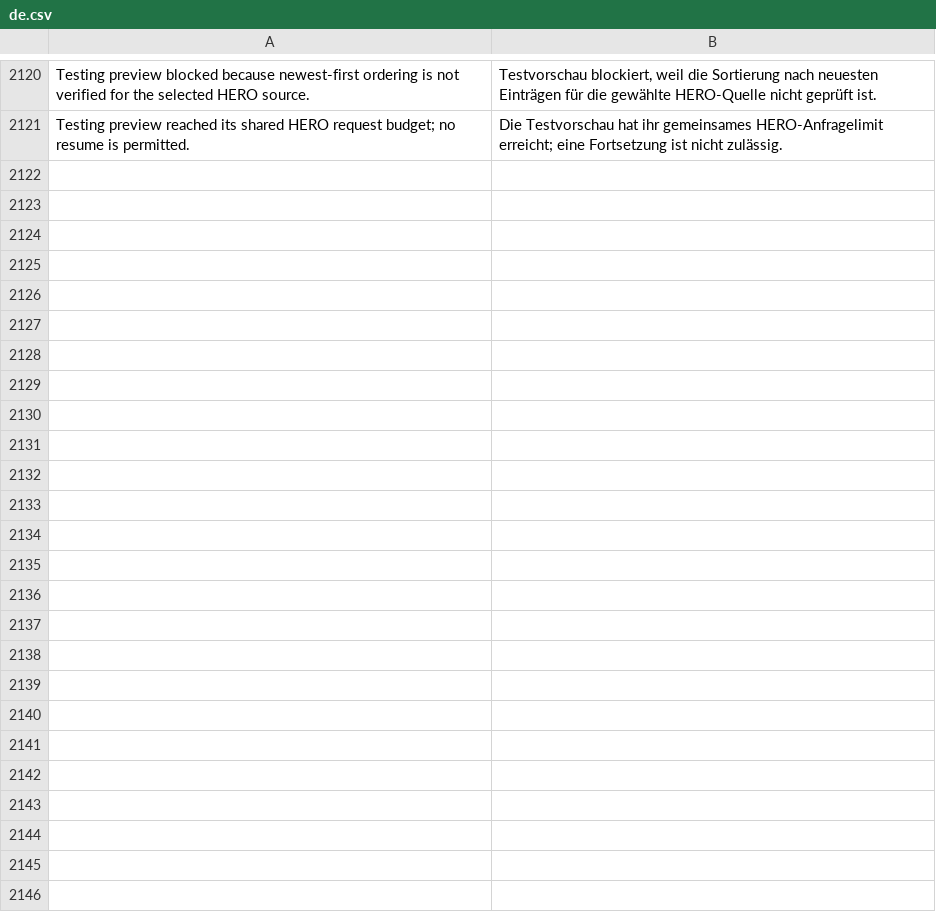
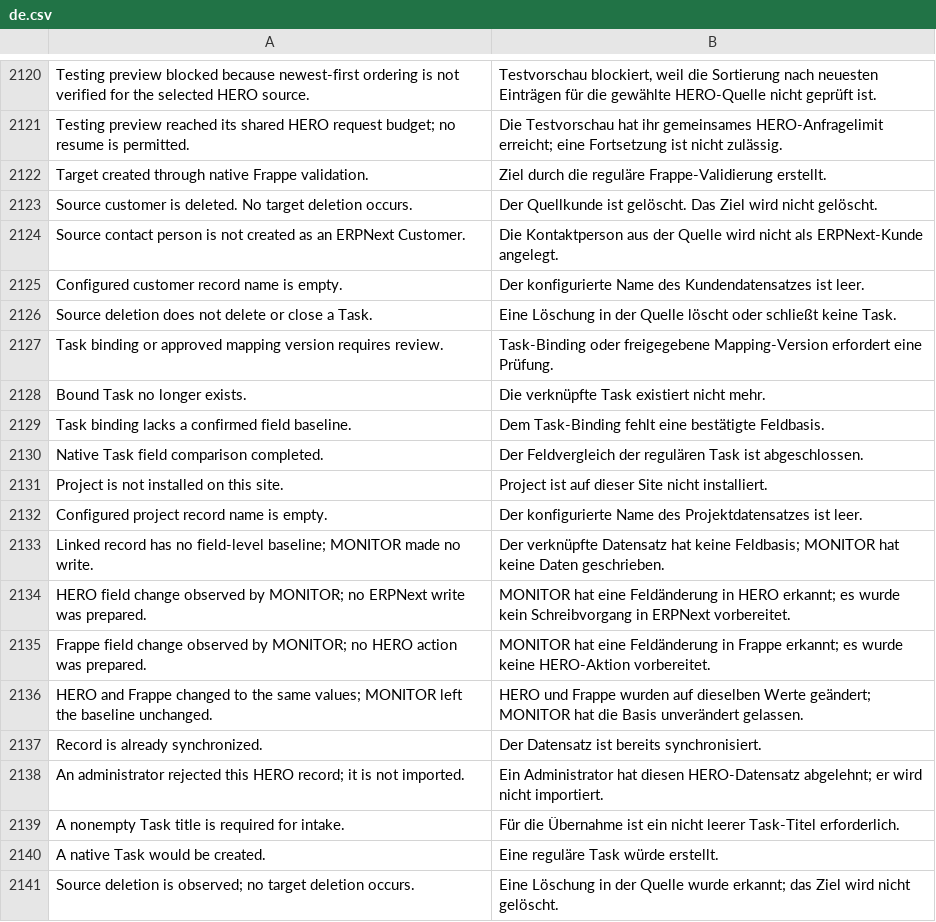
Before and after one commit to unwichtigfett/hero_integration, a CSV file: hero_integration/translations/de.csv, drawn as a sheet; only a part is shown, gaps mark what is left out; the diff covers the shown part only; the diff names each change by its address in the sheet, - before the commit and + after, or states it on an @@ line.

```diff
--- a/hero_integration/translations/de.csv
+++ b/hero_integration/translations/de.csv
+row 2122: Target created through native Frappe validation. | Ziel durch die reguläre Frappe-Validierung erstellt.
+row 2123: Source customer is deleted. No target deletion occurs. | Der Quellkunde ist gelöscht. Das Ziel wird nicht gelöscht.
+row 2124: Source contact person is not created as an ERPNext Customer. | Die Kontaktperson aus der Quelle wird nicht als ERPNext-Kunde angelegt.
+row 2125: Configured customer record name is empty. | Der konfigurierte Name des Kundendatensatzes ist leer.
+row 2126: Source deletion does not delete or close a Task. | Eine Löschung in der Quelle löscht oder schließt keine Task.
+row 2127: Task binding or approved mapping version requires review. | Task-Binding oder freigegebene Mapping-Version erfordert eine Prüfung.
+row 2128: Bound Task no longer exists. | Die verknüpfte Task existiert nicht mehr.
+row 2129: Task binding lacks a confirmed field baseline. | Dem Task-Binding fehlt eine bestätigte Feldbasis.
+row 2130: Native Task field comparison completed. | Der Feldvergleich der regulären Task ist abgeschlossen.
+row 2131: Project is not installed on this site. | Project ist auf dieser Site nicht installiert.
+row 2132: Configured project record name is empty. | Der konfigurierte Name des Projektdatensatzes ist leer.
+row 2133: Linked record has no field-level baseline; MONITOR made no write. | Der verknüpfte Datensatz hat keine Feldbasis; MONITOR hat keine Daten geschrieben.
+row 2134: HERO field change observed by MONITOR; no ERPNext write was prepared. | MONITOR hat eine Feldänderung in HERO erkannt; es wurde kein Schreibvorgang in ERPNext vorbereitet.
+row 2135: Frappe field change observed by MONITOR; no HERO action was prepared. | MONITOR hat eine Feldänderung in Frappe erkannt; es wurde keine HERO-Aktion vorbereitet.
+row 2136: HERO and Frappe changed to the same values; MONITOR left the baseline unchanged. | HERO und Frappe wurden auf dieselben Werte geändert; MONITOR hat die Basis unverändert gelassen.
+row 2137: Record is already synchronized. | Der Datensatz ist bereits synchronisiert.
+row 2138: An administrator rejected this HERO record; it is not imported. | Ein Administrator hat diesen HERO-Datensatz abgelehnt; er wird nicht importiert.
+row 2139: A nonempty Task title is required for intake. | Für die Übernahme ist ein nicht leerer Task-Titel erforderlich.
+row 2140: A native Task would be created. | Eine reguläre Task würde erstellt.
+row 2141: Source deletion is observed; no target deletion occurs. | Eine Löschung in der Quelle wurde erkannt; das Ziel wird nicht gelöscht.
```
Also changed, not shown: 12 added rows elsewhere in this file, 1 other file.
